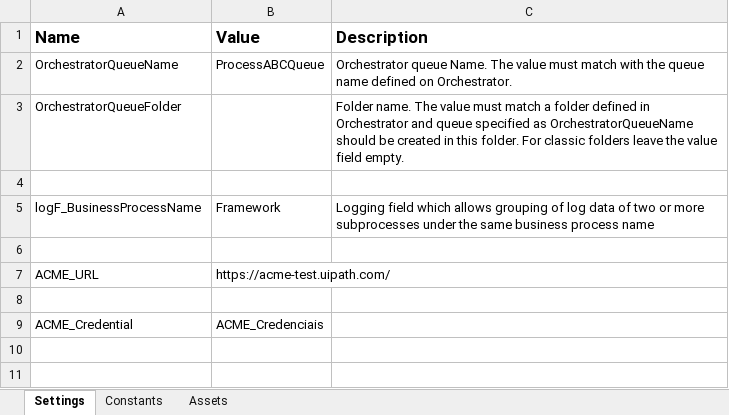
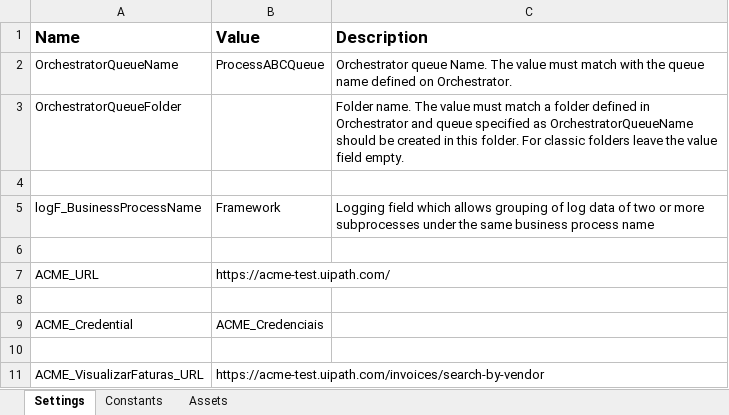
Before and after one commit to tiago238/Dispatcher, an Excel workbook: Data/Config.xlsx, sheet Settings, drawn as a sheet; values as stored, in another font and other column widths than the file's, no borders; the diff names each change by its address in the sheet, - before the commit and + after, or states it on an @@ line.

Commit message:
Add activitie VisualizarFaturas

```diff
--- a/Data/Config.xlsx (sheet Settings)
+++ b/Data/Config.xlsx (sheet Settings)
+row 10: (empty)
+row 11: ACME_VisualizarFaturas_URL | https://acme-test.uipath.com/invoices/search-by-vendor
```
Also changed, not shown: 4 other files.
